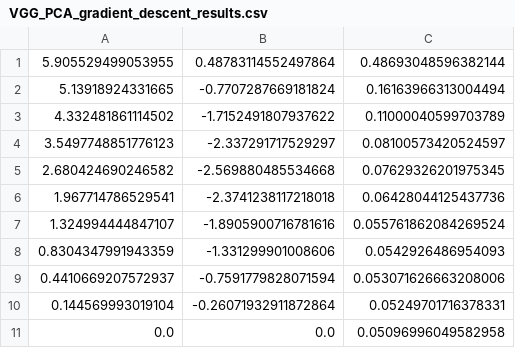
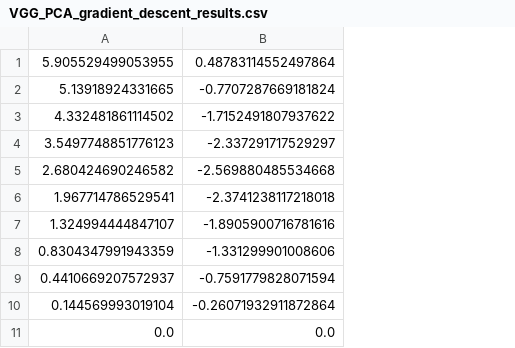
Before and after one commit to charles-ison/sv_term_project, a CSV file: jupyter_notebooks/runs/PCA/VGG_PCA_gradient_descent_results.csv, drawn as a sheet; the diff names each change by its address in the sheet, - before the commit and + after, or states it on an @@ line.

Commit message:
Remove z-value from csv

```diff
--- a/jupyter_notebooks/runs/PCA/VGG_PCA_gradient_descent_results.csv
+++ b/jupyter_notebooks/runs/PCA/VGG_PCA_gradient_descent_results.csv
-column C, rows 1-11: 0.48693048596382144 | 0.16163966313004494 | 0.11000040599703789 | 0.08100573420524597 | 0.07629326201975345 | 0.06428044125437736 | 0.055761862084269524 | 0.0542926486954093 | 0.053071626663208006 | 0.05249701716378331 | 0.05096996049582958
```
Also changed, not shown: jupyter_notebooks/runs/PCA/ResNet_PCA_gradient_descent_results.csv.
